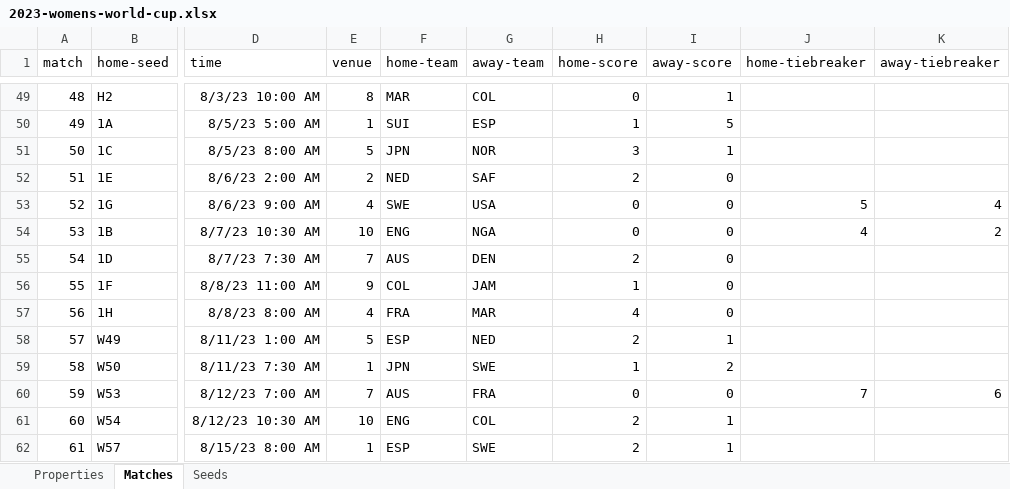
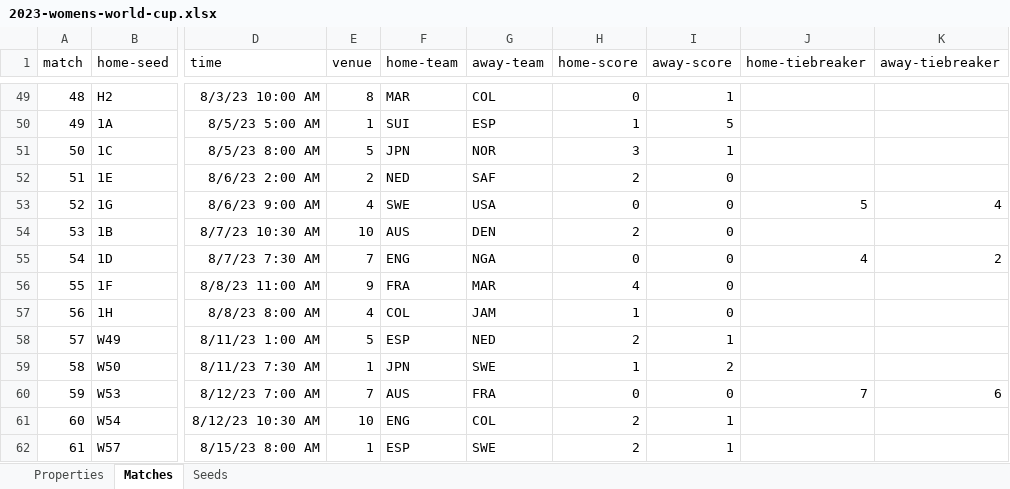
Before and after one commit to bruceoberg/soccer-tourney-poster, an Excel workbook: src/stp/database/2023-womens-world-cup.xlsx, sheet Matches, drawn as a sheet; only a part is shown, gaps mark what is left out; values as stored, in another font and other column widths than the file's, no borders; table styles not drawn; the diff names each change by its address in the sheet, - before the commit and + after, or states it on an @@ line.

```diff
--- a/src/stp/database/2023-womens-world-cup.xlsx (sheet Matches)
+++ b/src/stp/database/2023-womens-world-cup.xlsx (sheet Matches)
-F54 (home-team): ENG
+F54 (home-team): AUS
-G54 (away-team): NGA
+G54 (away-team): DEN
-H54 (home-score): 0
+H54 (home-score): 2
-J54 (home-tiebreaker): 4
+J54 (home-tiebreaker): (empty)
-K54 (away-tiebreaker): 2
+K54 (away-tiebreaker): (empty)
-F55 (home-team): AUS
+F55 (home-team): ENG
-G55 (away-team): DEN
+G55 (away-team): NGA
-H55 (home-score): 2
+H55 (home-score): 0
-J55 (home-tiebreaker): (empty)
+J55 (home-tiebreaker): 4
-K55 (away-tiebreaker): (empty)
+K55 (away-tiebreaker): 2
-F56 (home-team): COL
+F56 (home-team): FRA
-G56 (away-team): JAM
+G56 (away-team): MAR
-H56 (home-score): 1
+H56 (home-score): 4
-F57 (home-team): FRA
+F57 (home-team): COL
-G57 (away-team): MAR
+G57 (away-team): JAM
-H57 (home-score): 4
+H57 (home-score): 1
```
Also changed, not shown: src/stp/database/2024-mens-euro.xlsx, src/stp/database/2025-mens-club-world-cup.xlsx.
